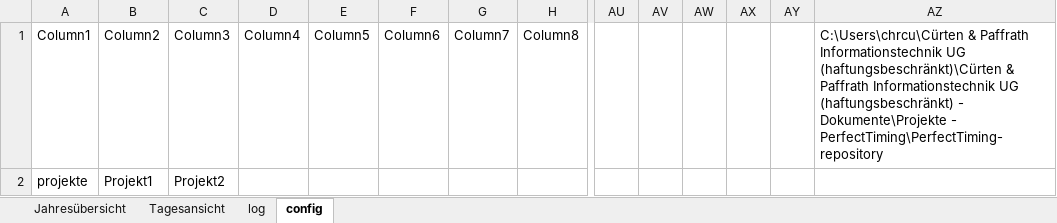
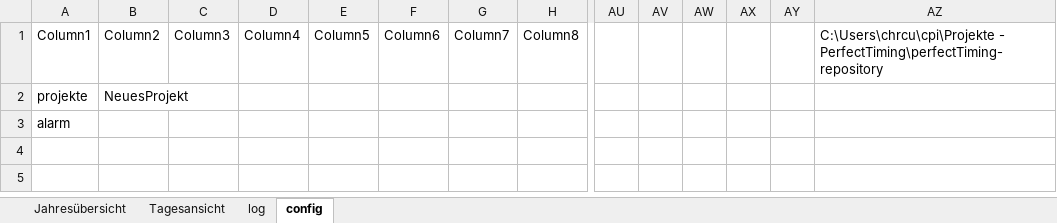
Before and after one commit to cpi-koeln/PerfectTiming, an Excel workbook: Auswertung.xlsm, sheet config, drawn as a sheet; only a part is shown, gaps mark what is left out; values as stored, in another font and other column widths than the file's, no borders; rows hold the shown columns only; the diff names each change by its address in the sheet, - before the commit and + after, or states it on an @@ line.

```diff
--- a/Auswertung.xlsm (sheet config)
+++ b/Auswertung.xlsm (sheet config)
-AZ1: C:\Users\chrcu\Cürten & Paffrath Informationstechnik UG (haftungsbeschränkt)\Cürten & Paffrath Informationstechnik UG (haftungsbeschränkt) - Dokumente\Projekte - PerfectTiming\PerfectTiming-repository
+AZ1: C:\Users\chrcu\cpi\Projekte - PerfectTiming\perfectTiming-repository
-B2: Projekt1
+B2: NeuesProjekt
-C2: Projekt2
+C2: (empty)
+row 3: alarm
```
Also changed, not shown: sheet log, sheet Tagesansicht, sheet Jahresübersicht, charts or pictures, 8 other files.
